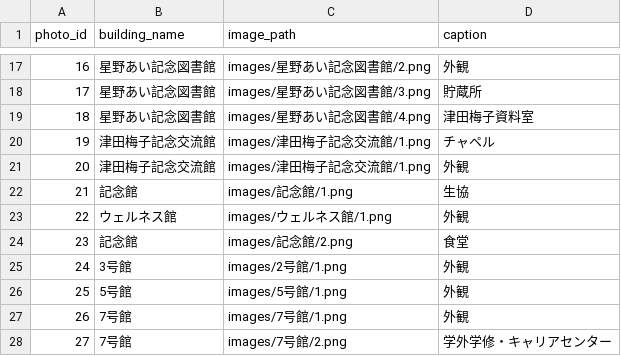
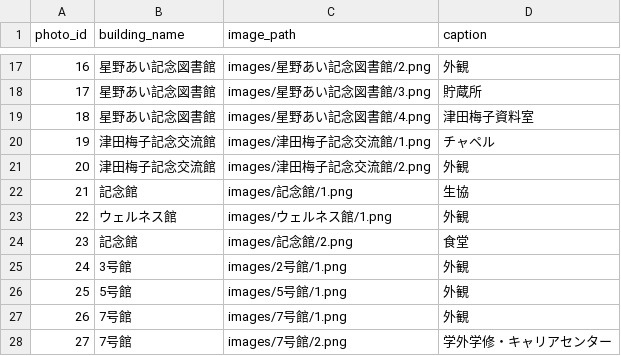
Before and after one commit to Small-mk/repo4, a CSV file: photos.csv, drawn as a sheet; only a part is shown, gaps mark what is left out.

Commit message:
Update photos.csv

```diff
--- a/photos.csv
+++ b/photos.csv
@@ -20,3 +20,3 @@
 19,津田梅子記念交流館,images/津田梅子記念交流館/1.png,チャペル
-20,津田梅子記念交流館,images/津田梅子記念交流館/1.png,外観
+20,津田梅子記念交流館,images/津田梅子記念交流館/2.png,外観
 21,記念館,images/記念館/1.png,生協
```
